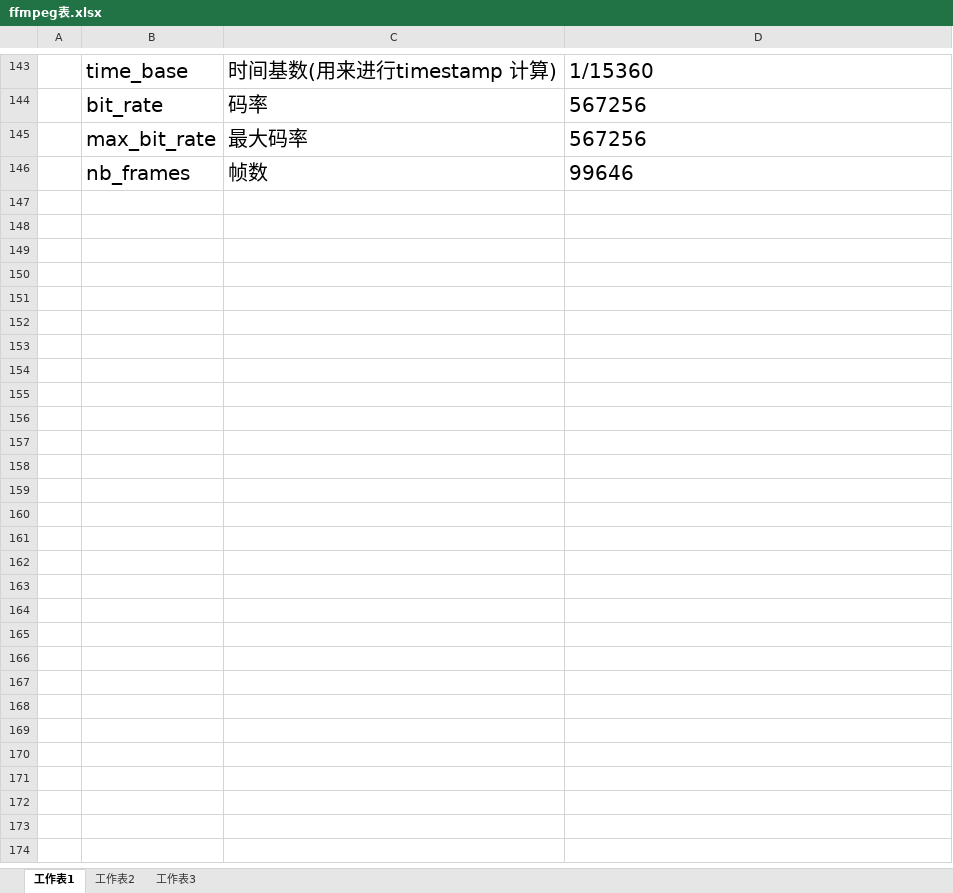
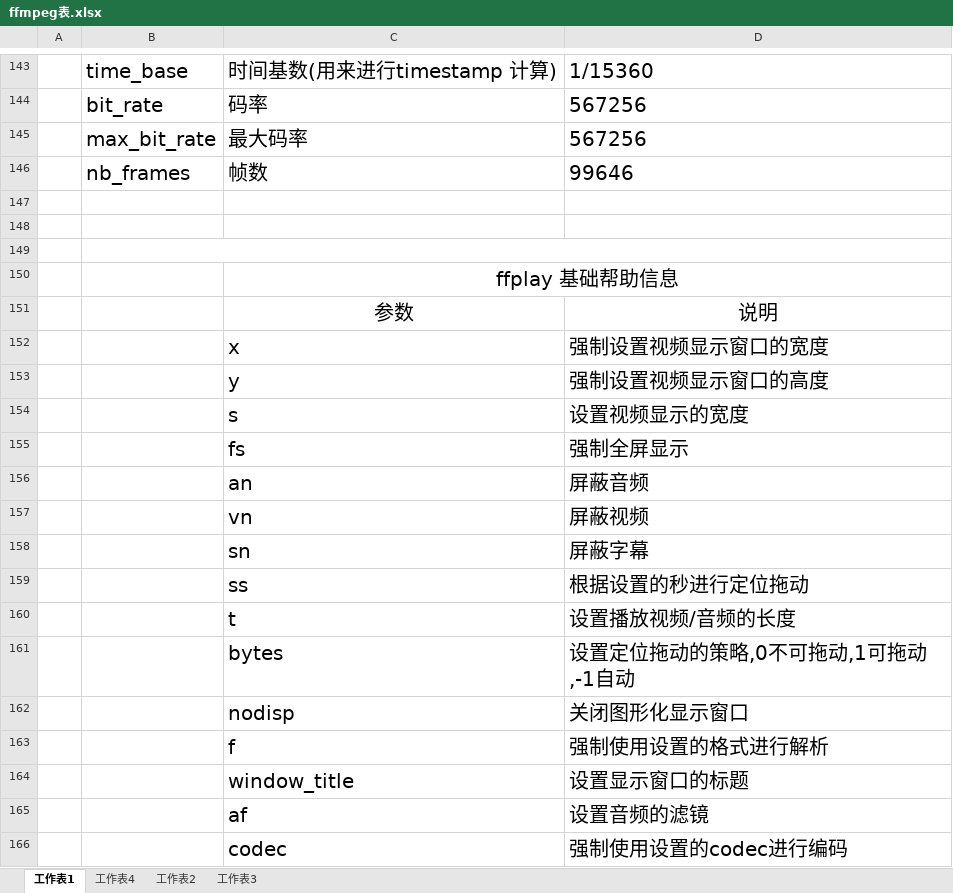
Before and after one commit to coderTong/myCodeNote, an Excel workbook: 音视频/ffmpeg/ffmpeg表.xlsx, sheet 工作表1, drawn as a sheet; only a part is shown, gaps mark what is left out; values as stored, in another font and other column widths than the file's, no borders; the diff covers the shown part only; the diff names each change by its address in the sheet, - before the commit and + after, or states it on an @@ line.

```diff
--- a/音视频/ffmpeg/ffmpeg表.xlsx (sheet 工作表1)
+++ b/音视频/ffmpeg/ffmpeg表.xlsx (sheet 工作表1)
+sheet tab: 工作表4
+row 147: (empty)
+row 148: (empty)
+row 149: (empty)
+row 150:  |  | ffplay 基础帮助信息
+row 151:  |  | 参数 | 说明
+row 152:  |  | x | 强制设置视频显示窗口的宽度
+row 153:  |  | y | 强制设置视频显示窗口的高度
+row 154:  |  | s | 设置视频显示的宽度
+row 155:  |  | fs | 强制全屏显示
+row 156:  |  | an | 屏蔽音频
+row 157:  |  | vn | 屏蔽视频
+row 158:  |  | sn | 屏蔽字幕
+row 159:  |  | ss | 根据设置的秒进行定位拖动
+row 160:  |  | t | 设置播放视频/音频的长度
+row 161:  |  | bytes | 设置定位拖动的策略,0不可拖动,1可拖动,-1自动
+row 162:  |  | nodisp | 关闭图形化显示窗口
+row 163:  |  | f | 强制使用设置的格式进行解析
+row 164:  |  | window_title | 设置显示窗口的标题
+row 165:  |  | af | 设置音频的滤镜
+row 166:  |  | codec | 强制使用设置的codec进行编码
```
Also changed, not shown: 23 added rows elsewhere in this sheet, charts or pictures, 16 other files.
